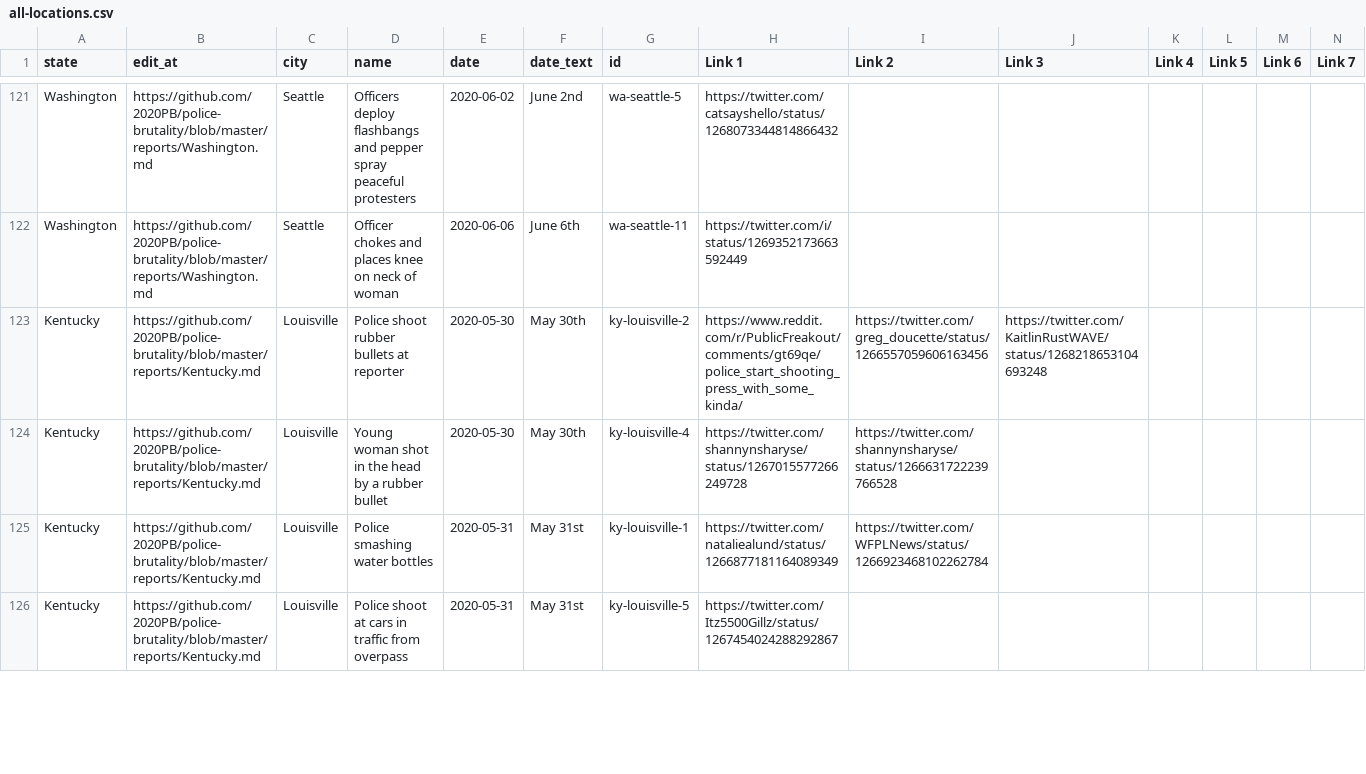
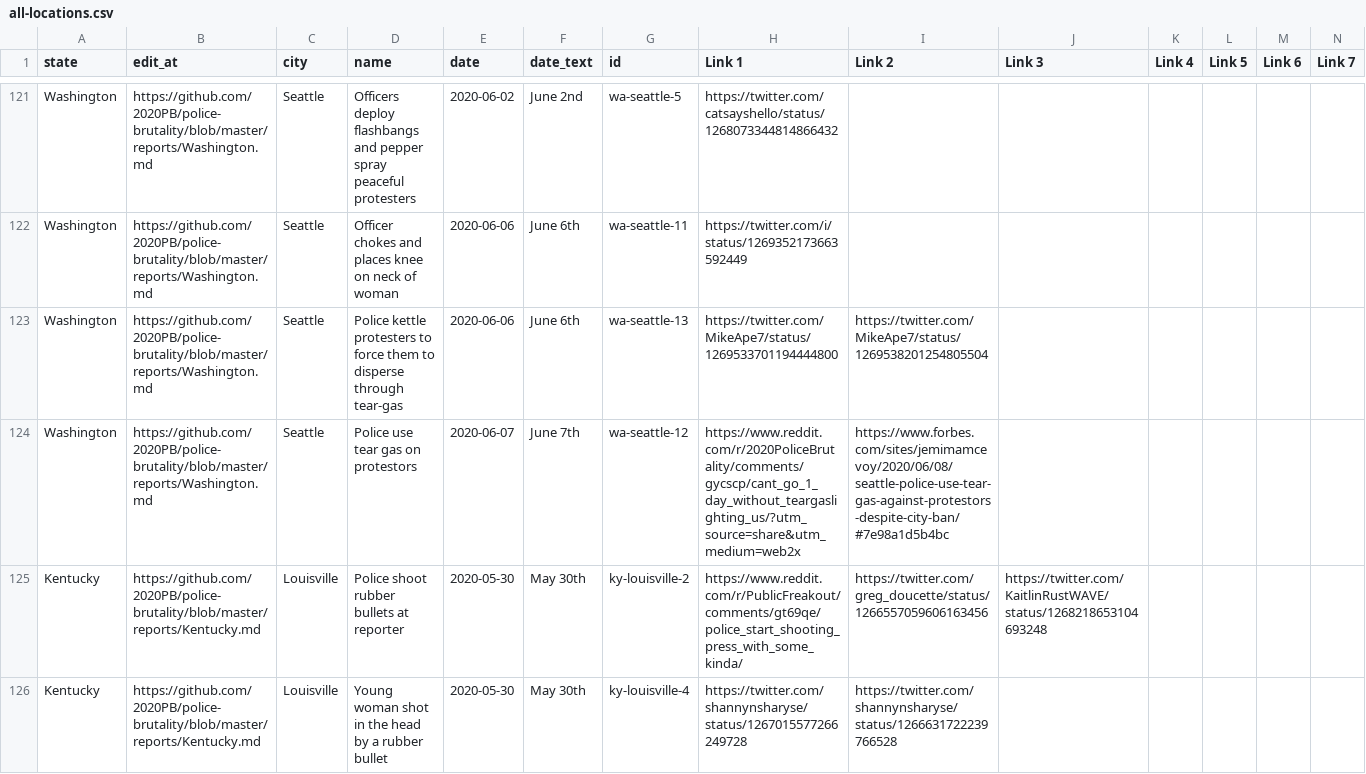
Before and after one commit to 2020PB/police-brutality, a CSV file: all-locations.csv, drawn as a sheet; only a part is shown, gaps mark what is left out; the shorter side is filled out with more unchanged rows; rows hold the shown columns only; the diff names each change by its address in the sheet, - before the commit and + after, or states it on an @@ line.

Commit message:
Update data_build to output generated at dcaed66

```diff
--- a/all-locations.csv
+++ b/all-locations.csv
+row 123: Washington | https://github.com/2020PB/police-brutality/blob/master/reports/Washington.md | Seattle | Police kettle protesters to force them to disperse through tear-gas | 2020-06-06 | June 6th | wa-seattle-13 | https://twitter.com/MikeApe7/status/1269533701194444800 | https://twitter.com/MikeApe7/status/1269538201254805504
+row 124: Washington | https://github.com/2020PB/police-brutality/blob/master/reports/Washington.md | Seattle | Police use tear gas on protestors | 2020-06-07 | June 7th | wa-seattle-12 | https://www.reddit.com/r/2020PoliceBrutality/comments/gycscp/cant_go_1_day_without_teargaslighting_us/?utm_source=share&utm_medium=web2x | https://www.forbes.com/sites/jemimamcevoy/2020/06/08/seattle-police-use-tear-gas-against-protestors-despite-city-ban/#7e98a1d5b4bc
```
Also changed, not shown: 2 other files.
